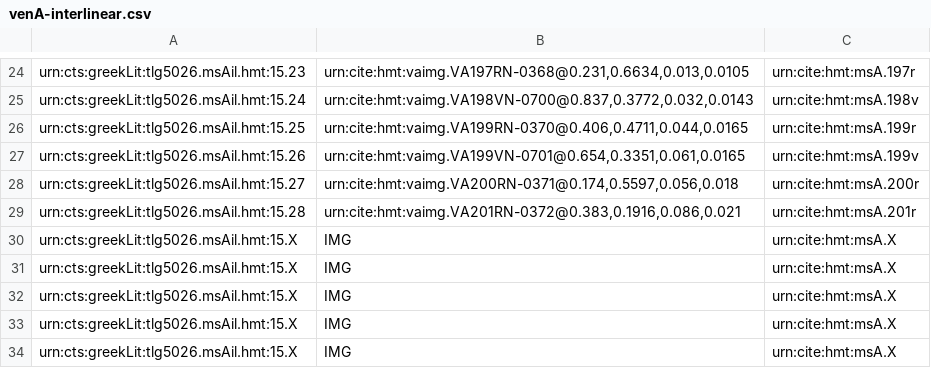
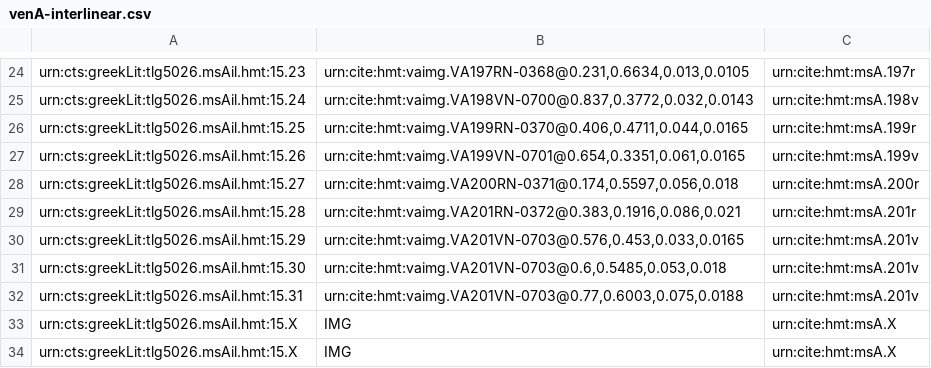
Before and after one commit to cjschu17/closed-venA-15, a CSV file: Collections/venA-interlinear.csv, drawn as a sheet; only a part is shown, gaps mark what is left out.

Commit message:
Update venA-interlinear.csv
3 interlinear scholia on 201v

```diff
--- a/Collections/venA-interlinear.csv
+++ b/Collections/venA-interlinear.csv
@@ -29,5 +29,5 @@ urn:cts:greekLit:tlg5026.msAil.hmt:15.27,"urn:cite:hmt:vaimg.VA200RN-0371@0.174,
 urn:cts:greekLit:tlg5026.msAil.hmt:15.28,"urn:cite:hmt:vaimg.VA201RN-0372@0.383,0.1916,0.086,0.021",urn:cite:hmt:msA.201r
-urn:cts:greekLit:tlg5026.msAil.hmt:15.X,"IMG",urn:cite:hmt:msA.X
-urn:cts:greekLit:tlg5026.msAil.hmt:15.X,"IMG",urn:cite:hmt:msA.X
-urn:cts:greekLit:tlg5026.msAil.hmt:15.X,"IMG",urn:cite:hmt:msA.X
+urn:cts:greekLit:tlg5026.msAil.hmt:15.29,"urn:cite:hmt:vaimg.VA201VN-0703@0.576,0.453,0.033,0.0165",urn:cite:hmt:msA.201v
+urn:cts:greekLit:tlg5026.msAil.hmt:15.30,"urn:cite:hmt:vaimg.VA201VN-0703@0.6,0.5485,0.053,0.018",urn:cite:hmt:msA.201v
+urn:cts:greekLit:tlg5026.msAil.hmt:15.31,"urn:cite:hmt:vaimg.VA201VN-0703@0.77,0.6003,0.075,0.0188",urn:cite:hmt:msA.201v
 urn:cts:greekLit:tlg5026.msAil.hmt:15.X,"IMG",urn:cite:hmt:msA.X
```
